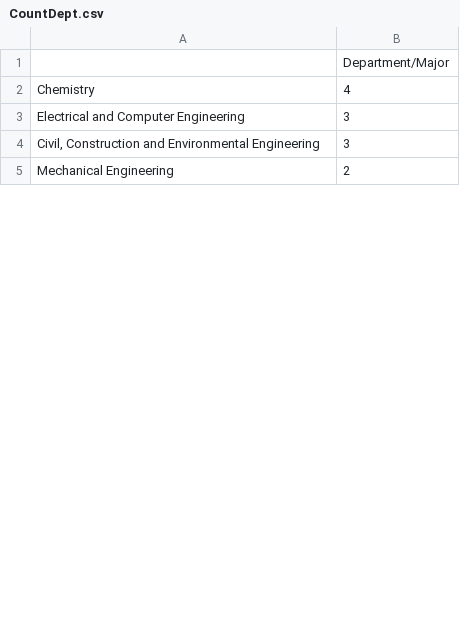
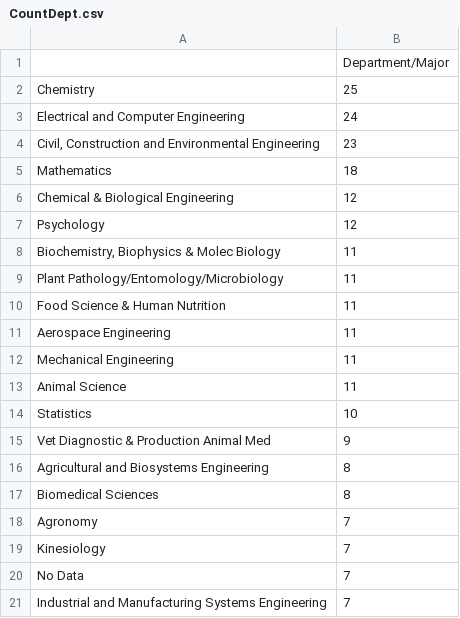
Before and after one commit to Andres1002/test, a CSV file: CountDept.csv, drawn as a sheet; only a part is shown; the diff covers the shown part only.

```diff
--- a/CountDept.csv
+++ b/CountDept.csv
@@ -1,5 +1,21 @@
 ,Department/Major
-Chemistry,4
-Electrical and Computer Engineering,3
-"Civil, Construction and Environmental Engineering ",3
-Mechanical Engineering,2
+Chemistry,25
+Electrical and Computer Engineering,24
+"Civil, Construction and Environmental Engineering ",23
+Mathematics,18
+Chemical & Biological Engineering,12
+Psychology,12
+"Biochemistry, Biophysics & Molec Biology",11
+Plant Pathology/Entomology/Microbiology,11
+Food Science & Human Nutrition,11
+Aerospace Engineering,11
+Mechanical Engineering,11
+Animal Science,11
+Statistics,10
+Vet Diagnostic & Production Animal Med,9
+Agricultural and Biosystems Engineering,8
+Biomedical Sciences,8
+Agronomy,7
+Kinesiology,7
+No Data,7
+Industrial and Manufacturing Systems Engineering,7
```
Also changed, not shown: 42 added rows, 10 removed rows, 1 moved row and 7 edited cells elsewhere in this file, CountColl.csv, DictionaryCollege.csv, 6 other files.
